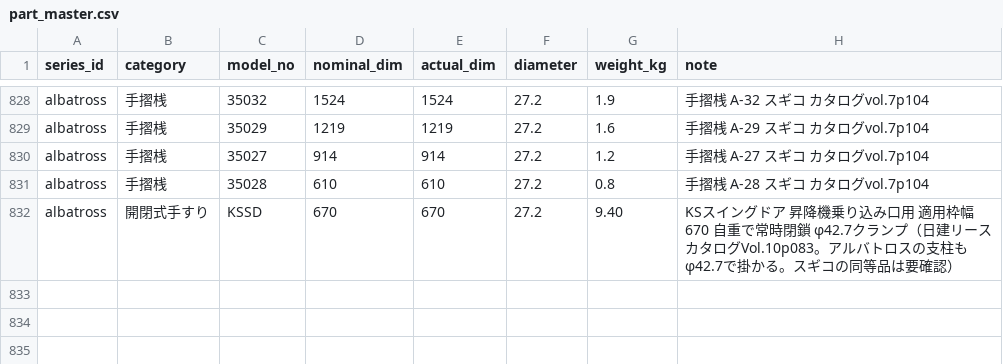
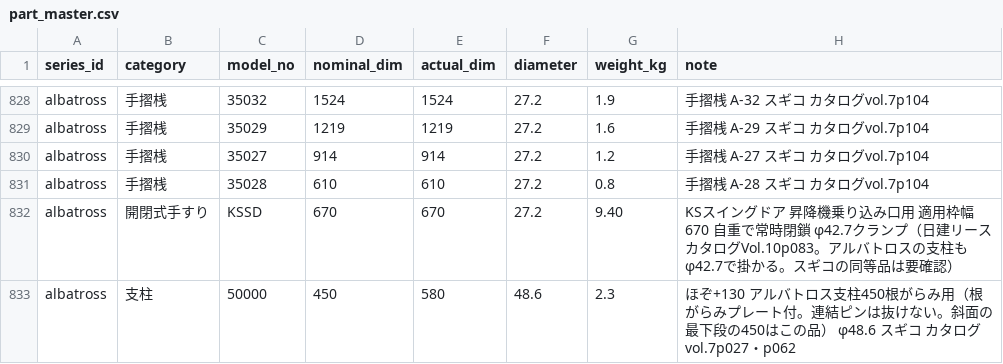
Before and after one commit to takazo0102-max/gyosha-shiji, a CSV file: ashiba/data/part_master.csv, drawn as a sheet; only a part is shown, gaps mark what is left out.

```diff
--- a/ashiba/data/part_master.csv
+++ b/ashiba/data/part_master.csv
@@ -832 +832,2 @@ albatross,手摺桟,35028,610,610,27.2,0.8,手摺桟 A-28 スギコ カタログ
 albatross,開閉式手すり,KSSD,670,670,27.2,9.40,KSスイングドア 昇降機乗り込み口用 適用枠幅670 自重で常時閉鎖 φ42.7クランプ（日建リース カタログVol.10p083。アルバトロスの支柱もφ42.7で掛かる。スギコの同等品は要確認）
+albatross,支柱,50000,450,580,48.6,2.3,ほぞ+130 アルバトロス支柱450根がらみ用（根がらみプレート付。連結ピンは抜けない。斜面の最下段の450はこの品） φ48.6 スギコ カタログvol.7p027・p062
```
Also changed, not shown: 5 other files.
